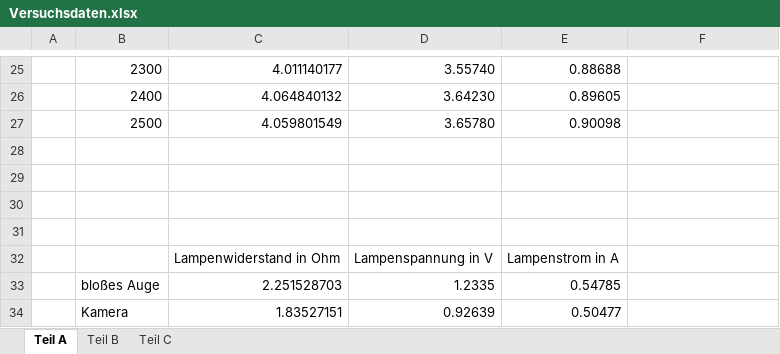
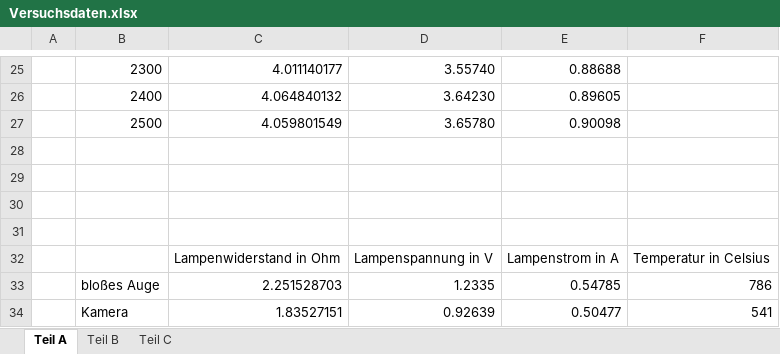
Before and after one commit to spmaxsp/Ausarbeitungen_Physikpraktikum_SoSe2022, an Excel workbook: Versuch-4-3-Wärmestrahlung_und_Konvektion/Versuchsdaten/Versuchsdaten.xlsx, sheet Teil A, drawn as a sheet; only a part is shown, gaps mark what is left out; values as stored, in another font and other column widths than the file's, no borders; charts and pictures not drawn; the diff names each change by its address in the sheet, - before the commit and + after, or states it on an @@ line.

Commit message:
Versuch 4.3 fertig

```diff
--- a/Versuch-4-3-Wärmestrahlung_und_Konvektion/Versuchsdaten/Versuchsdaten.xlsx (sheet Teil A)
+++ b/Versuch-4-3-Wärmestrahlung_und_Konvektion/Versuchsdaten/Versuchsdaten.xlsx (sheet Teil A)
-F32: (empty)
+F32: Temperatur in Celsius
-F33: (empty)
+F33: 786
-F34: (empty)
+F34: 541
```
Also changed, not shown: charts or pictures, 19 other files.
